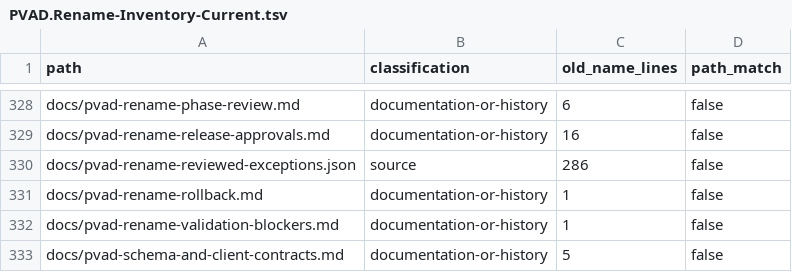
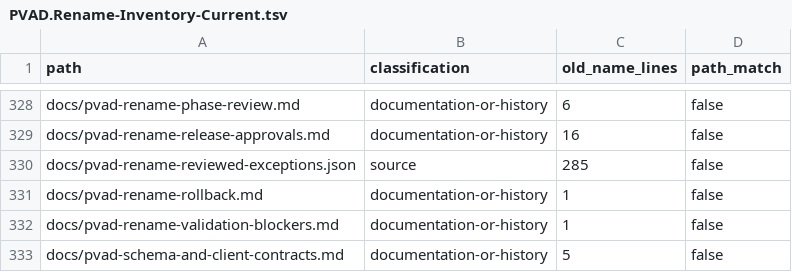
Before and after one commit to silentdevcore/Canvas, a TSV file: checklists/PVAD.Rename-Inventory-Current.tsv, drawn as a sheet; only a part is shown, gaps mark what is left out.

```diff
--- a/checklists/PVAD.Rename-Inventory-Current.tsv
+++ b/checklists/PVAD.Rename-Inventory-Current.tsv
@@ -329,3 +329,3 @@ docs/pvad-rename-phase-review.md	documentation-or-history	6	false
 docs/pvad-rename-release-approvals.md	documentation-or-history	16	false
-docs/pvad-rename-reviewed-exceptions.json	source	286	false
+docs/pvad-rename-reviewed-exceptions.json	source	285	false
 docs/pvad-rename-rollback.md	documentation-or-history	1	false
```
Also changed, not shown: 13 other files.
